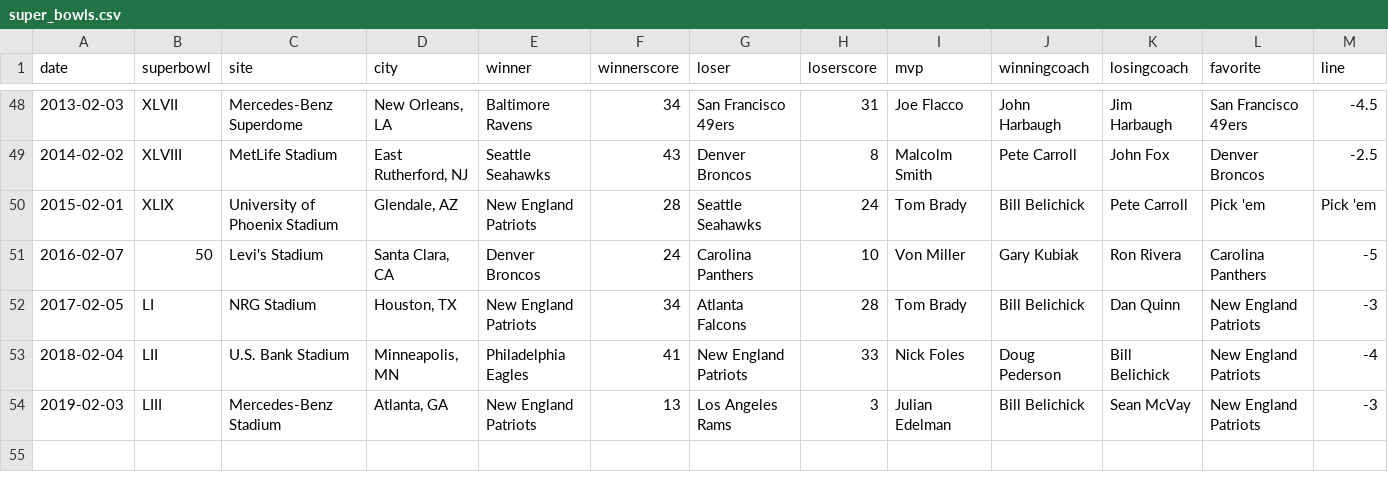
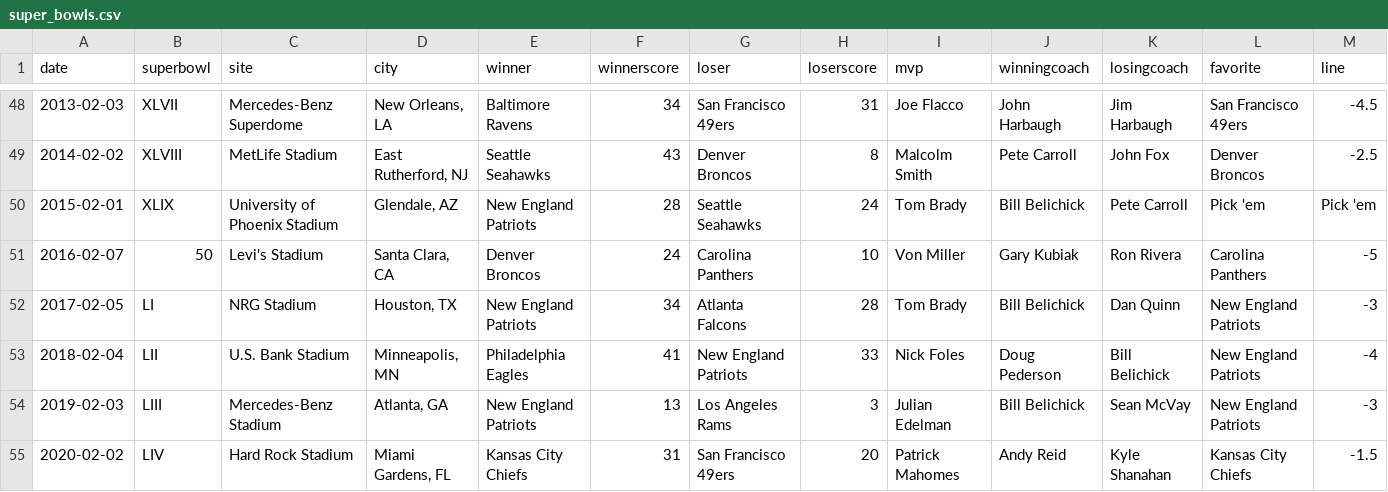
Before and after one commit to craighillelson/super_bowls, a CSV file: csvs/super_bowls.csv, drawn as a sheet; only a part is shown, gaps mark what is left out; the diff names each change by its address in the sheet, - before the commit and + after, or states it on an @@ line.

Commit message:
updated super_bowls.csv

```diff
--- a/csvs/super_bowls.csv
+++ b/csvs/super_bowls.csv
+row 55: 2020-02-02 | LIV | Hard Rock Stadium | Miami Gardens, FL | Kansas City Chiefs | 31 | San Francisco 49ers | 20 | Patrick Mahomes | Andy Reid | Kyle Shanahan | Kansas City Chiefs | -1.5
```
